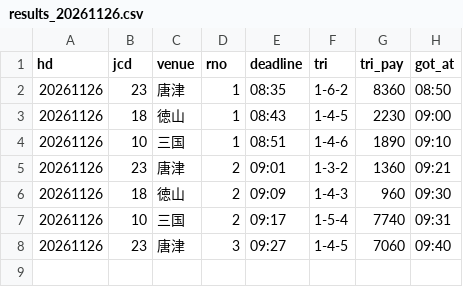
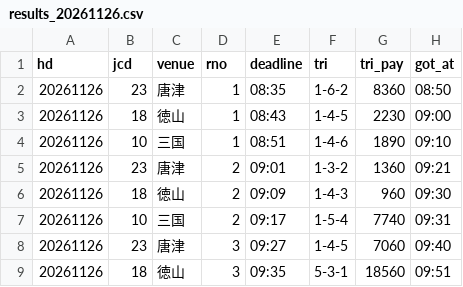
Before and after one commit to pocha2525/boatrace-ai, a CSV file: logs/results_20261126.csv, drawn as a sheet.

```diff
--- a/logs/results_20261126.csv
+++ b/logs/results_20261126.csv
@@ -8 +8,2 @@ hd,jcd,venue,rno,deadline,tri,tri_pay,got_at
 20261126,23,唐津,3,09:27,1-4-5,7060,09:40
+20261126,18,徳山,3,09:35,5-3-1,18560,09:51
```
Also changed, not shown: logs/20261126.csv, logs/notify_20261126.csv.
